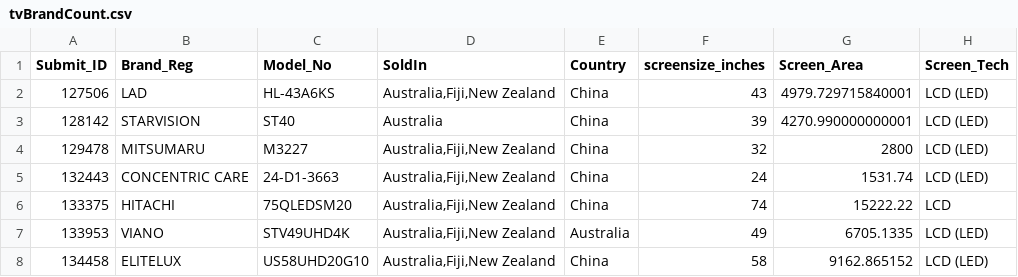
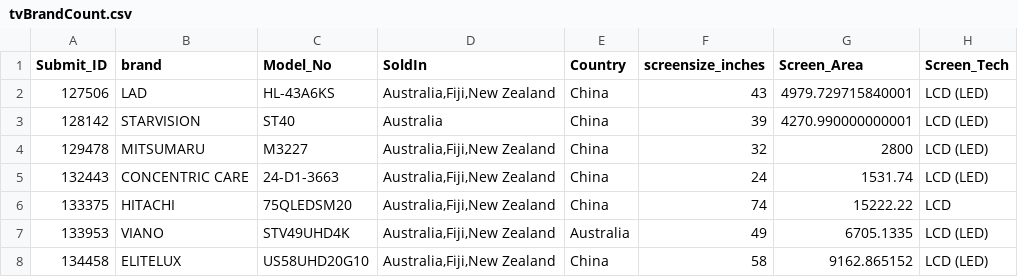
Before and after one commit to emanuel-amol/Exercise-4.3-D3-set-up, a CSV file: data/tvBrandCount.csv, drawn as a sheet; only a part is shown; the diff names each change by its address in the sheet, - before the commit and + after, or states it on an @@ line.

```diff
--- a/data/tvBrandCount.csv
+++ b/data/tvBrandCount.csv
-B1: Brand_Reg
+B1: brand
```
Also changed, not shown: 1 other file.
